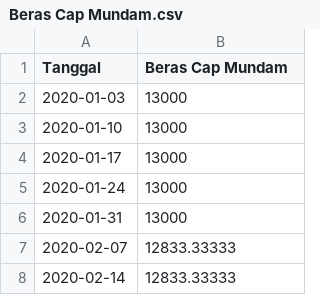
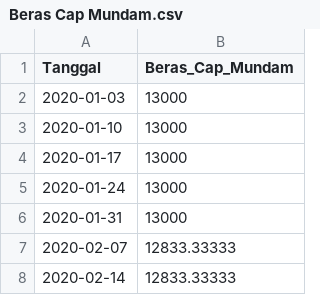
Before and after one commit to pilarzisdm/streamlit, a CSV file: Beras Cap Mundam.csv, drawn as a sheet; only a part is shown.

Commit message:
Update Beras Cap Mundam.csv

```diff
--- a/Beras Cap Mundam.csv
+++ b/Beras Cap Mundam.csv
@@ -1,2 +1,2 @@
-Tanggal,Beras Cap Mundam
+Tanggal,Beras_Cap_Mundam
 2020-01-03,13000
```
